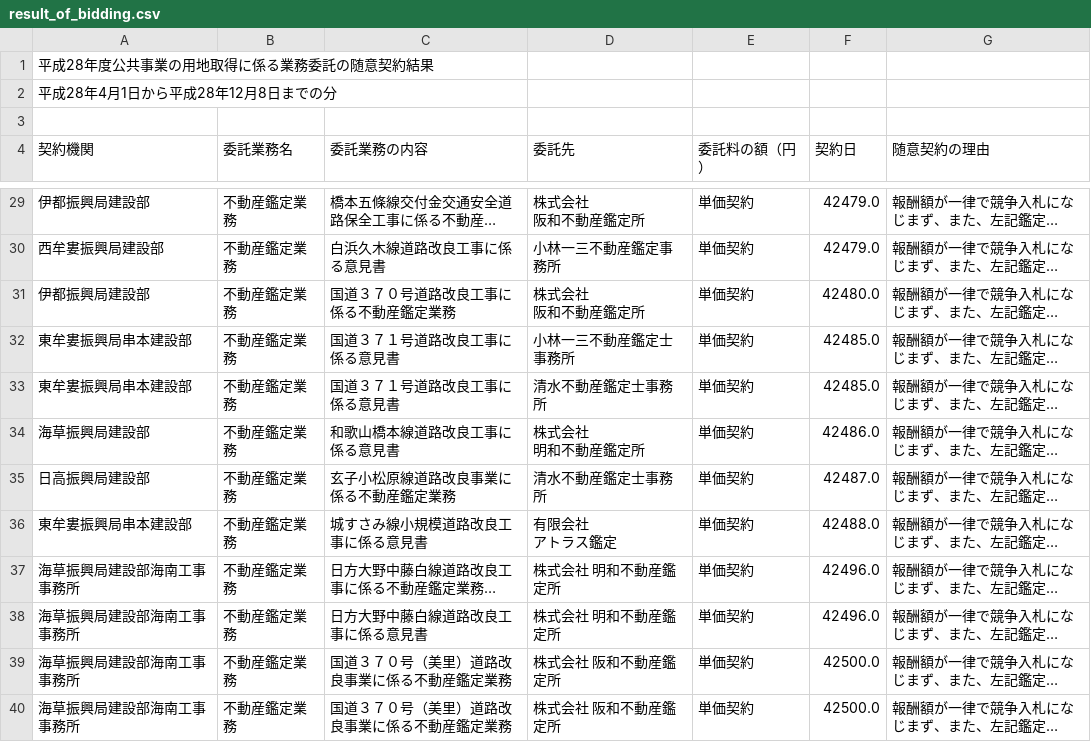
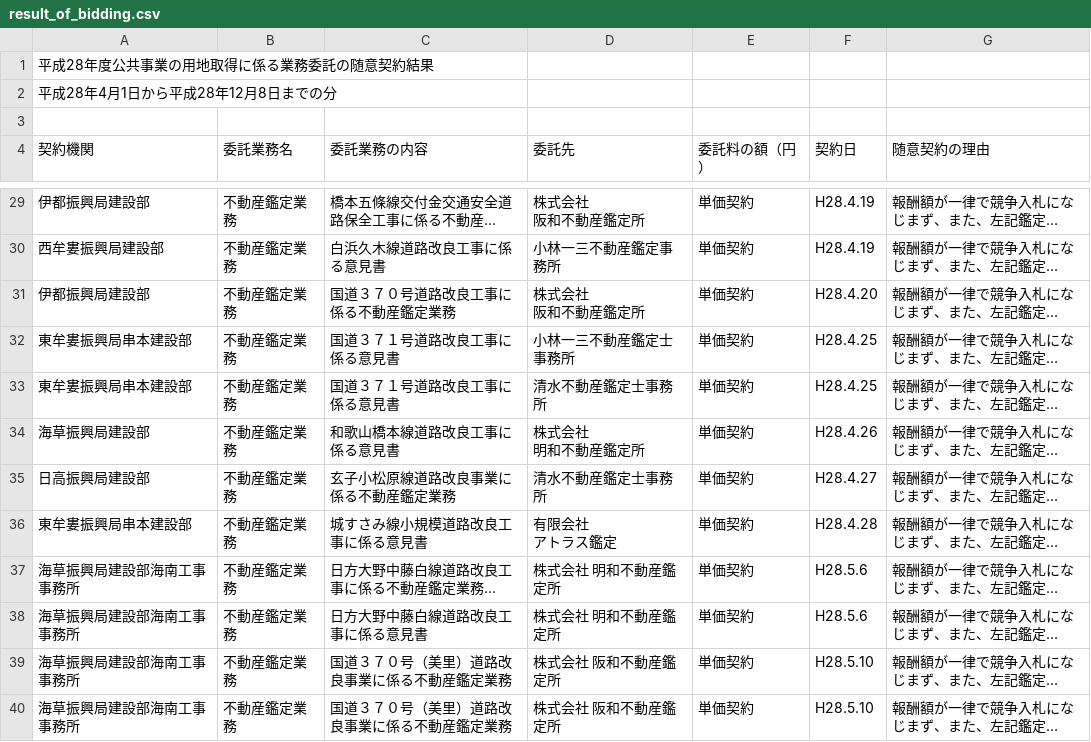
Before and after one commit to wakayama-pref-org/site_acquisition_bid_results-voluntary_contract-by_land_improvement_department, a CSV file: csv/result_of_bidding.csv, drawn as a sheet; only a part is shown, gaps mark what is left out; long unchanged cells end in …; the diff covers the shown part only; the diff names each change by its address in the sheet, - before the commit and + after, or states it on an @@ line.

```diff
--- a/csv/result_of_bidding.csv
+++ b/csv/result_of_bidding.csv
-F29:F30 (契約日): 42479.0
+F29:F30 (契約日): H28.4.19
-F31 (契約日): 42480.0
+F31 (契約日): H28.4.20
-F32:F33 (契約日): 42485.0
+F32:F33 (契約日): H28.4.25
-F34 (契約日): 42486.0
+F34 (契約日): H28.4.26
-F35 (契約日): 42487.0
+F35 (契約日): H28.4.27
-F36 (契約日): 42488.0
+F36 (契約日): H28.4.28
-F37:F38 (契約日): 42496.0
+F37:F38 (契約日): H28.5.6
-F39:F40 (契約日): 42500.0
+F39:F40 (契約日): H28.5.10
```
Also changed, not shown: 151 edited cells elsewhere in this file, 1 other file.
